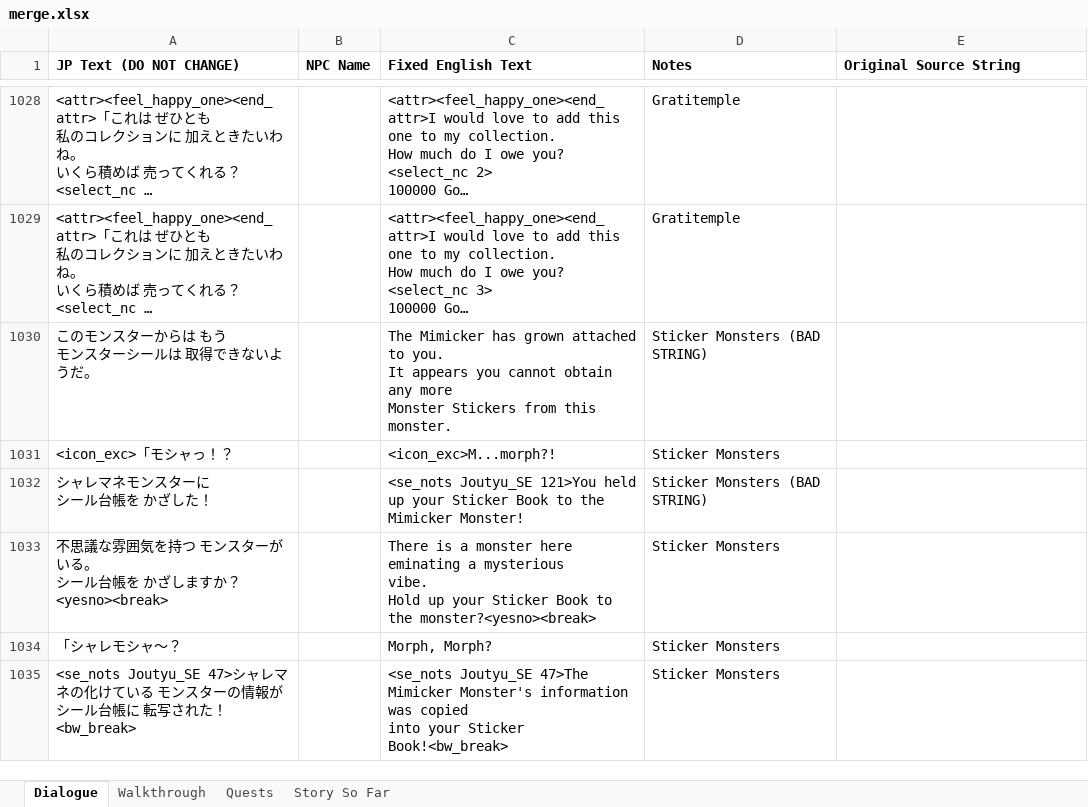
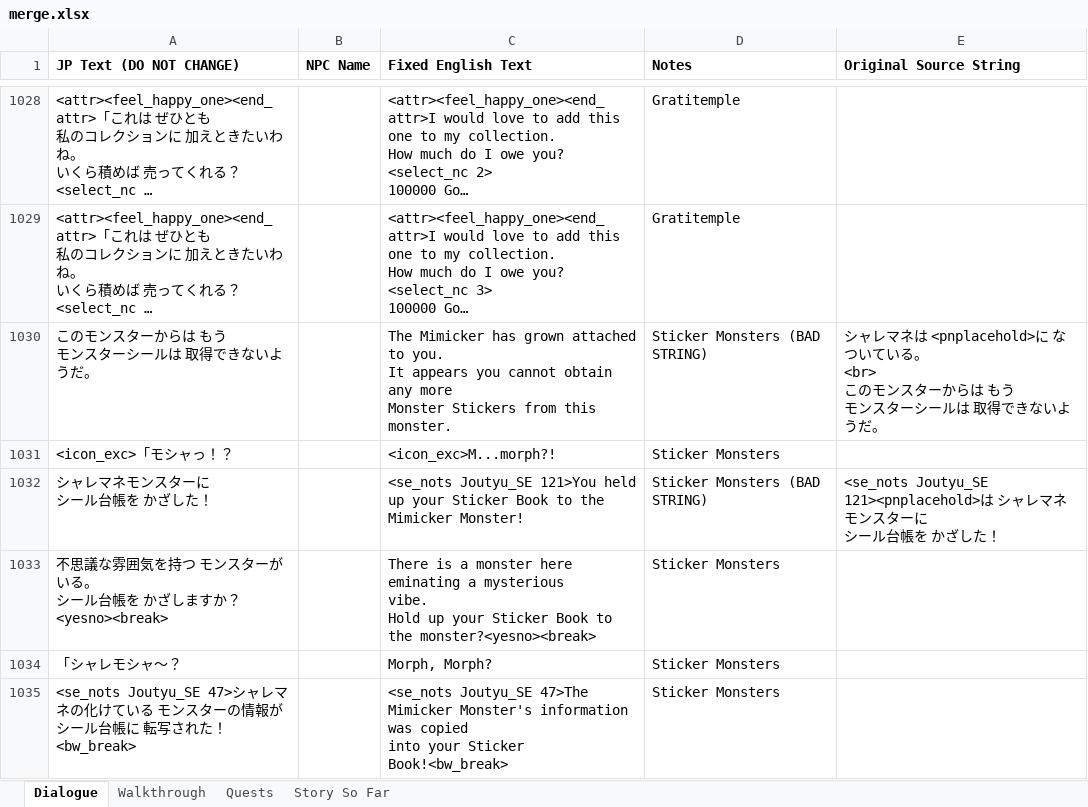
Before and after one commit to dqx-translation-project/dqx-custom-translations, an Excel workbook: csv/merge.xlsx, sheet Dialogue, drawn as a sheet; only a part is shown, gaps mark what is left out; long unchanged cells end in …; values as stored, in another font and other column widths than the file's, no borders; charts and pictures not drawn; ↵ is a line break in a cell; the diff covers the shown part only; the diff names each change by its address in the sheet, - before the commit and + after, or states it on an @@ line.

```diff
--- a/csv/merge.xlsx (sheet Dialogue)
+++ b/csv/merge.xlsx (sheet Dialogue)
-E1030 (Original Source String): (empty)
+E1030 (Original Source String): シャレマネは <pnplacehold>に なついている。 ↵ <br> ↵ このモンスターからは もう ↵ モンスターシールは 取得できないようだ。
-E1032 (Original Source String): (empty)
+E1032 (Original Source String): <se_nots Joutyu_SE 121><pnplacehold>は シャレマネモンスターに ↵ シール台帳を かざした！
```
Also changed, not shown: 1 added row and 68 edited cells elsewhere in this sheet.
